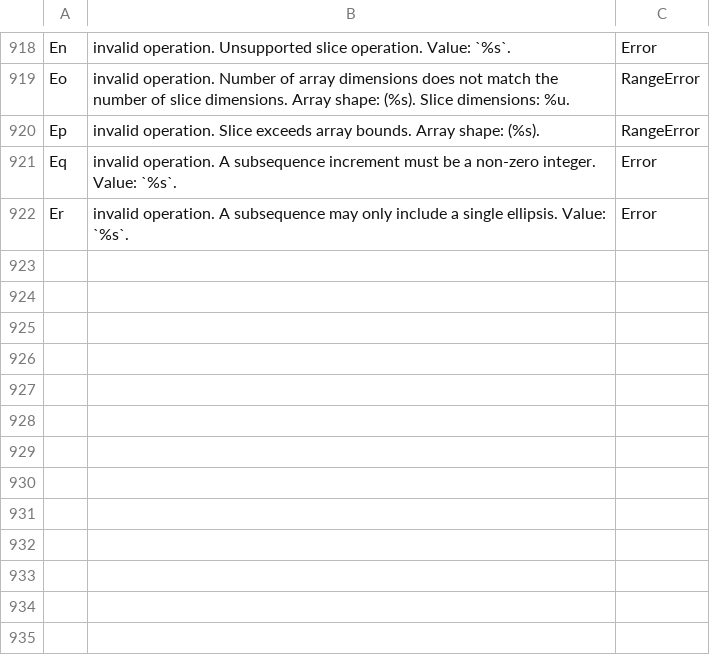
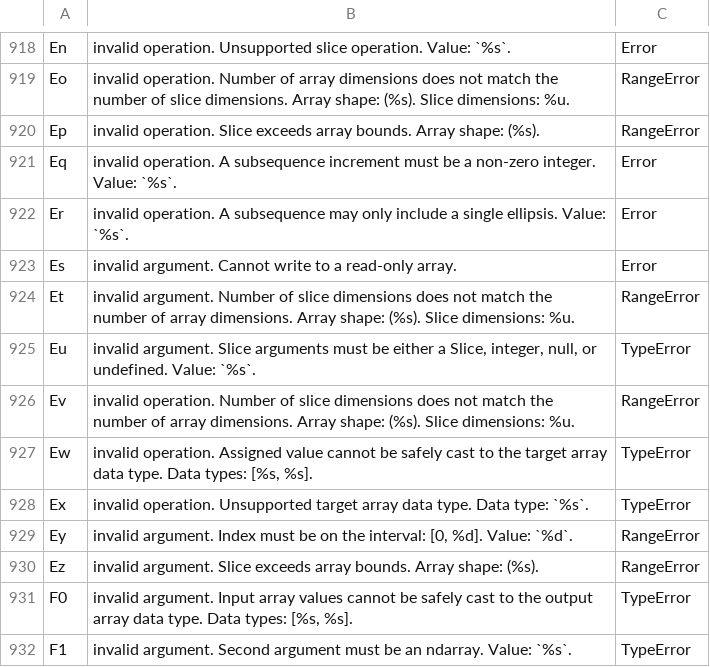
Before and after one commit to stdlib-js/error-tools-database, a CSV file: data/data.csv, drawn as a sheet; only a part is shown, gaps mark what is left out.

```diff
--- a/data/data.csv
+++ b/data/data.csv
@@ -922 +922,11 @@
 "Er","invalid operation. A subsequence may only include a single ellipsis. Value: `%s`.","Error"
+"Es","invalid argument. Cannot write to a read-only array.","Error"
+"Et","invalid argument. Number of slice dimensions does not match the number of array dimensions. Array shape: (%s). Slice dimensions: %u.","RangeError"
+"Eu","invalid argument. Slice arguments must be either a Slice, integer, null, or undefined. Value: `%s`.","TypeError"
+"Ev","invalid operation. Number of slice dimensions does not match the number of array dimensions. Array shape: (%s). Slice dimensions: %u.","RangeError"
+"Ew","invalid operation. Assigned value cannot be safely cast to the target array data type. Data types: [%s, %s].","TypeError"
+"Ex","invalid operation. Unsupported target array data type. Data type: `%s`.","TypeError"
+"Ey","invalid argument. Index must be on the interval: [0, %d]. Value: `%d`.","RangeError"
+"Ez","invalid argument. Slice exceeds array bounds. Array shape: (%s).","RangeError"
+"F0","invalid argument. Input array values cannot be safely cast to the output array data type. Data types: [%s, %s].","TypeError"
+"F1","invalid argument. Second argument must be an ndarray. Value: `%s`.","TypeError"
```
Also changed, not shown: 5 other files.
